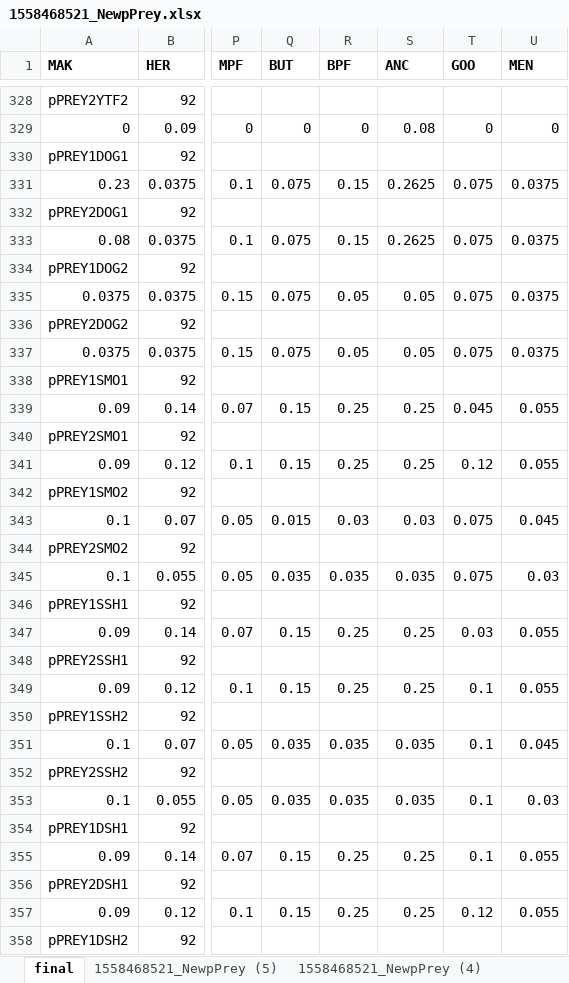
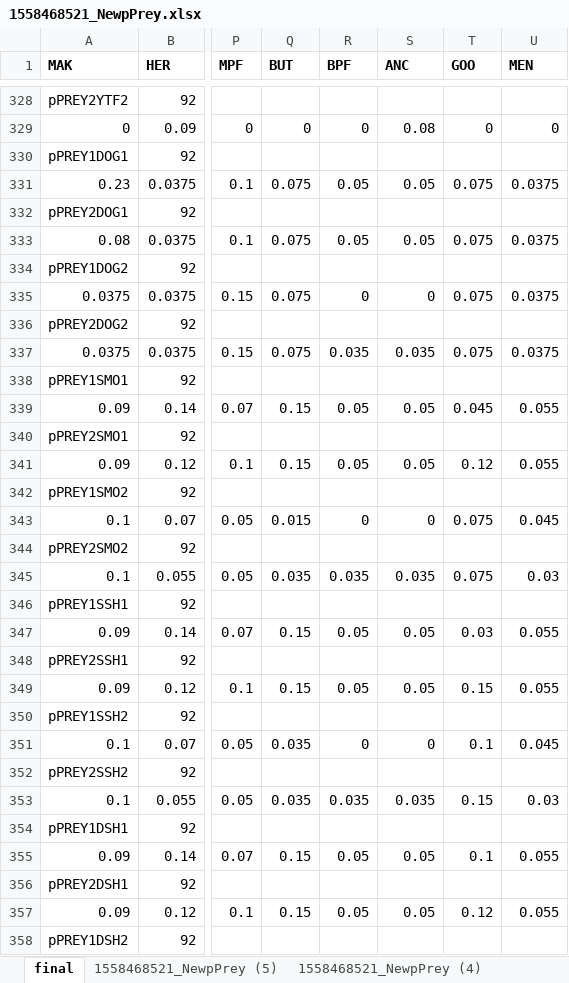
Before and after one commit to NEFSC/READ-EDAB-neusAtlantis, an Excel workbook: 1558468521_NewpPrey.xlsx, sheet final, drawn as a sheet; only a part is shown, gaps mark what is left out; values as stored, in another font and other column widths than the file's, no borders; conditional formats not drawn; the diff covers the shown part only; the diff names each change by its address in the sheet, - before the commit and + after, or states it on an @@ line.

```diff
--- a/1558468521_NewpPrey.xlsx (sheet final)
+++ b/1558468521_NewpPrey.xlsx (sheet final)
-R331 (BPF): 0.15
+R331 (BPF): 0.05
-S331 (ANC): 0.2625
+S331 (ANC): 0.05
-R333 (BPF): 0.15
+R333 (BPF): 0.05
-S333 (ANC): 0.2625
+S333 (ANC): 0.05
-R335 (BPF): 0.05
+R335 (BPF): 0
-S335 (ANC): 0.05
+S335 (ANC): 0
-R337 (BPF): 0.05
+R337 (BPF): 0.035
-S337 (ANC): 0.05
+S337 (ANC): 0.035
-R339 (BPF): 0.25
+R339 (BPF): 0.05
-S339 (ANC): 0.25
+S339 (ANC): 0.05
-R341 (BPF): 0.25
+R341 (BPF): 0.05
-S341 (ANC): 0.25
+S341 (ANC): 0.05
-R343 (BPF): 0.03
+R343 (BPF): 0
-S343 (ANC): 0.03
+S343 (ANC): 0
-R347 (BPF): 0.25
+R347 (BPF): 0.05
-S347 (ANC): 0.25
+S347 (ANC): 0.05
-R349 (BPF): 0.25
+R349 (BPF): 0.05
-S349 (ANC): 0.25
+S349 (ANC): 0.05
-T349 (GOO): 0.1
+T349 (GOO): 0.15
-R351 (BPF): 0.035
+R351 (BPF): 0
-S351 (ANC): 0.035
+S351 (ANC): 0
-T353 (GOO): 0.1
+T353 (GOO): 0.15
-R355 (BPF): 0.25
+R355 (BPF): 0.05
-S355 (ANC): 0.25
+S355 (ANC): 0.05
-R357 (BPF): 0.25
+R357 (BPF): 0.05
-S357 (ANC): 0.25
+S357 (ANC): 0.05
```
Also changed, not shown: 87 edited cells elsewhere in this sheet, 2 other files.
